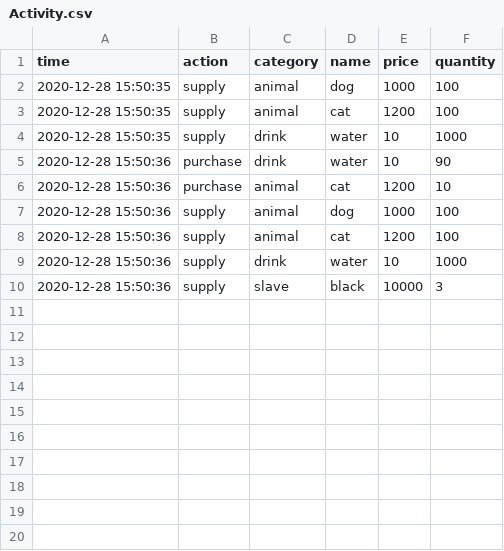
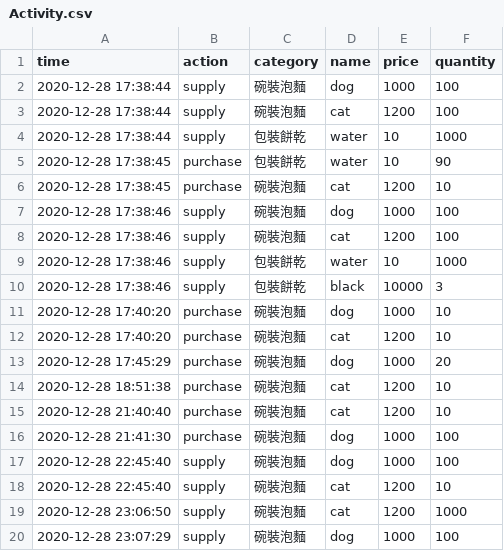
Before and after one commit to MarkLai0317/Checkout-System, a CSV file: data/Activity.csv, drawn as a sheet.

```diff
--- a/data/Activity.csv
+++ b/data/Activity.csv
@@ -1,10 +1,20 @@
 time,action,category,name,price,quantity
-2020-12-28 15:50:35,supply,animal,dog,1000,100
-2020-12-28 15:50:35,supply,animal,cat,1200,100
-2020-12-28 15:50:35,supply,drink,water,10,1000
-2020-12-28 15:50:36,purchase,drink,water,10,90
-2020-12-28 15:50:36,purchase,animal,cat,1200,10
-2020-12-28 15:50:36,supply,animal,dog,1000,100
-2020-12-28 15:50:36,supply,animal,cat,1200,100
-2020-12-28 15:50:36,supply,drink,water,10,1000
-2020-12-28 15:50:36,supply,slave,black,10000,3
+2020-12-28 17:38:44,supply,碗裝泡麵,dog,1000,100
+2020-12-28 17:38:44,supply,碗裝泡麵,cat,1200,100
+2020-12-28 17:38:44,supply,包裝餅乾,water,10,1000
+2020-12-28 17:38:45,purchase,包裝餅乾,water,10,90
+2020-12-28 17:38:45,purchase,碗裝泡麵,cat,1200,10
+2020-12-28 17:38:46,supply,碗裝泡麵,dog,1000,100
+2020-12-28 17:38:46,supply,碗裝泡麵,cat,1200,100
+2020-12-28 17:38:46,supply,包裝餅乾,water,10,1000
+2020-12-28 17:38:46,supply,包裝餅乾,black,10000,3
+2020-12-28 17:40:20,purchase,碗裝泡麵,dog,1000,10
+2020-12-28 17:40:20,purchase,碗裝泡麵,cat,1200,10
+2020-12-28 17:45:29,purchase,碗裝泡麵,dog,1000,20
+2020-12-28 18:51:38,purchase,碗裝泡麵,cat,1200,10
+2020-12-28 21:40:40,purchase,碗裝泡麵,cat,1200,10
+2020-12-28 21:41:30,purchase,碗裝泡麵,dog,1000,100
+2020-12-28 22:45:40,supply,碗裝泡麵,dog,1000,100
+2020-12-28 22:45:40,supply,碗裝泡麵,cat,1200,10
+2020-12-28 23:06:50,supply,碗裝泡麵,cat,1200,1000
+2020-12-28 23:07:29,supply,碗裝泡麵,dog,1000,100
```
Also changed, not shown: 19 other files.
